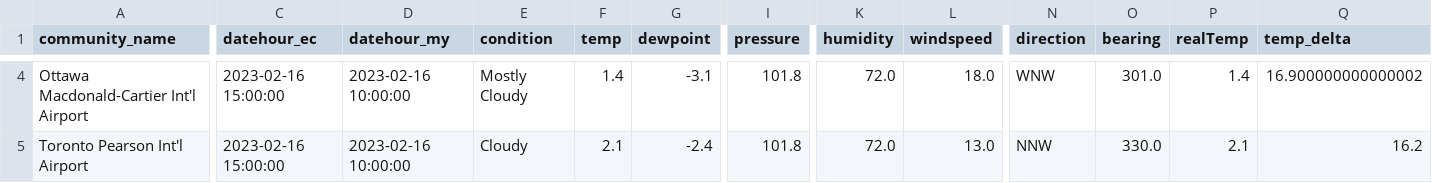
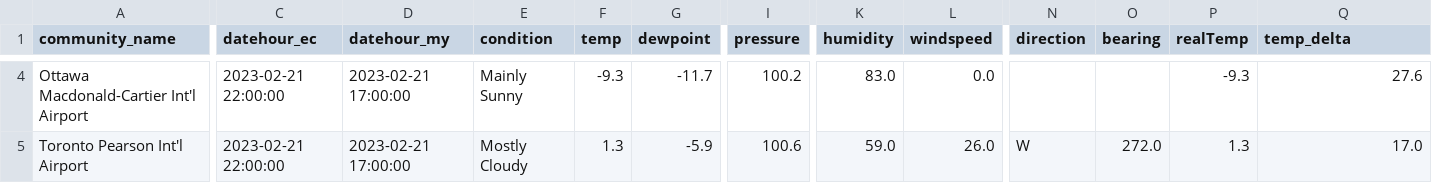
Before and after one commit to stevieontario/etrak_site, a CSV file: data/on_weather_stationdata_subset.csv, drawn as a sheet; only a part is shown, gaps mark what is left out; the diff covers the shown part only; the diff names each change by its address in the sheet, - before the commit and + after, or states it on an @@ line.

```diff
--- a/data/on_weather_stationdata_subset.csv
+++ b/data/on_weather_stationdata_subset.csv
-C4:C5 (datehour_ec): 2023-02-16 15:00:00
+C4:C5 (datehour_ec): 2023-02-21 22:00:00
-D4:D5 (datehour_my): 2023-02-16 10:00:00
+D4:D5 (datehour_my): 2023-02-21 17:00:00
-E4 (condition): Mostly Cloudy
+E4 (condition): Mainly Sunny
-F4 (temp): 1.4
+F4 (temp): -9.3
-G4 (dewpoint): -3.1
+G4 (dewpoint): -11.7
-I4 (pressure): 101.8
+I4 (pressure): 100.2
-K4 (humidity): 72.0
+K4 (humidity): 83.0
-L4 (windspeed): 18.0
+L4 (windspeed): 0.0
-N4 (direction): WNW
+N4 (direction): (empty)
-O4 (bearing): 301.0
+O4 (bearing): (empty)
-P4 (realTemp): 1.4
+P4 (realTemp): -9.3
-Q4 (temp_delta): 16.900000000000002
+Q4 (temp_delta): 27.6
-E5 (condition): Cloudy
+E5 (condition): Mostly Cloudy
-F5 (temp): 2.1
+F5 (temp): 1.3
-G5 (dewpoint): -2.4
+G5 (dewpoint): -5.9
-I5 (pressure): 101.8
+I5 (pressure): 100.6
-K5 (humidity): 72.0
+K5 (humidity): 59.0
-L5 (windspeed): 13.0
+L5 (windspeed): 26.0
-N5 (direction): NNW
+N5 (direction): W
-O5 (bearing): 330.0
+O5 (bearing): 272.0
-P5 (realTemp): 2.1
+P5 (realTemp): 1.3
-Q5 (temp_delta): 16.2
+Q5 (temp_delta): 17.0
```
Also changed, not shown: 131 edited cells elsewhere in this file, data/on_weather_stationdata.csv, data/on_weather_stationdata_noLDC.csv, 1 other file.
